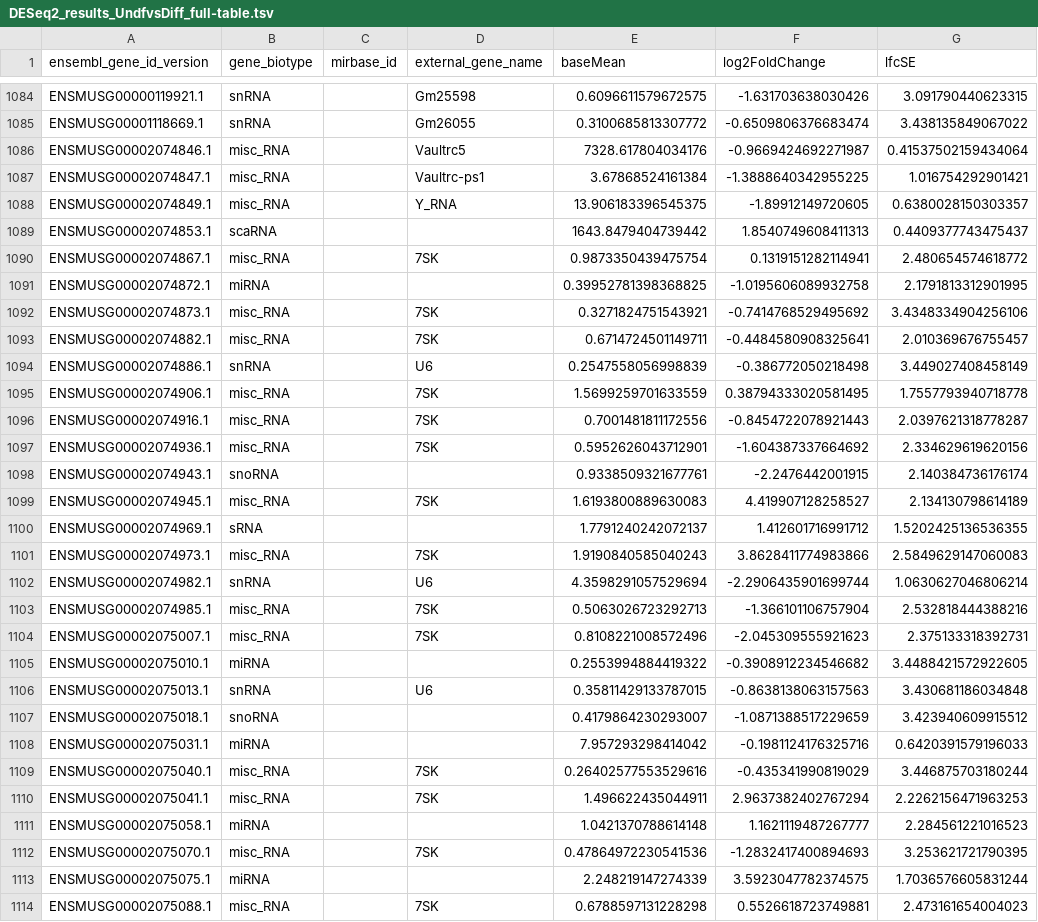
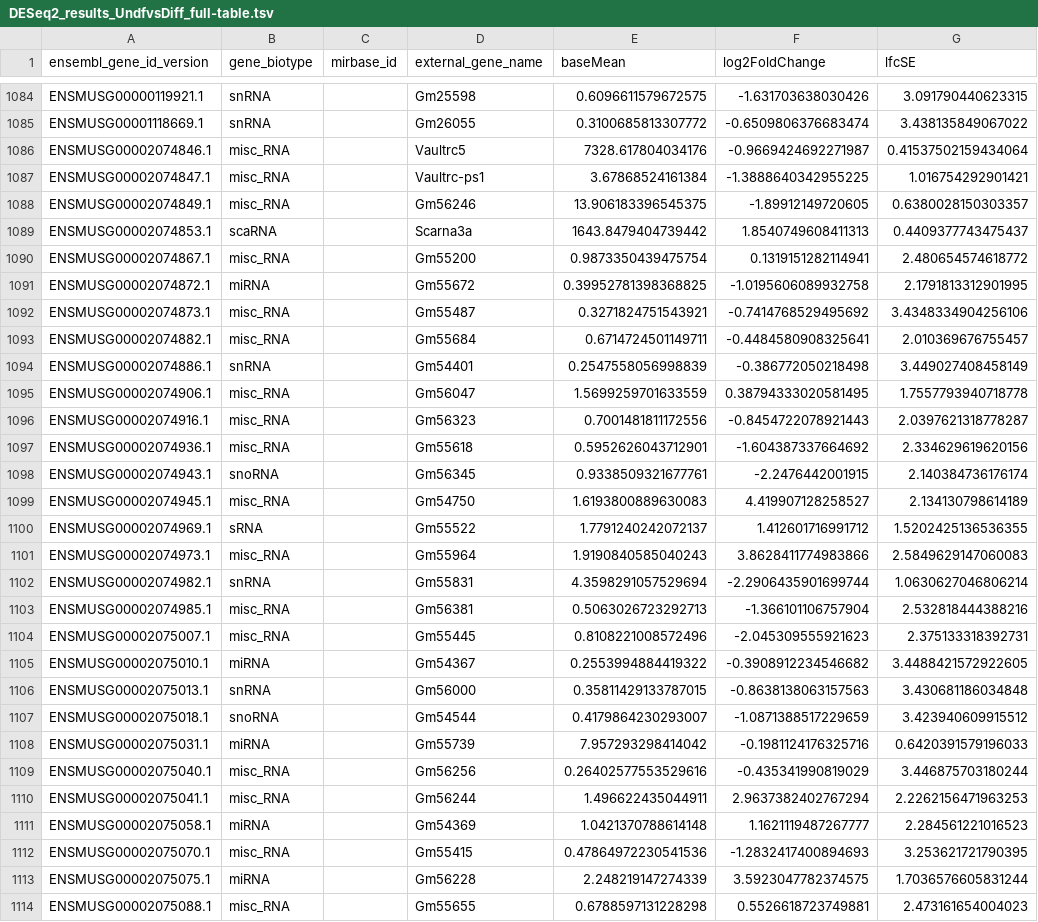
Before and after one commit to Tuteja-Lab/mouse.trophoblast.smallRNAseq, a TSV file: results/DESeq2_results_UndfvsDiff_full-table.tsv (was DESeq2_results_UndfvsDiff_full-table.tsv), drawn as a sheet; only a part is shown, gaps mark what is left out; the diff covers the shown part only; the diff names each change by its address in the sheet, - before the commit and + after, or states it on an @@ line.

```diff
--- a/DESeq2_results_UndfvsDiff_full-table.tsv
+++ b/results/DESeq2_results_UndfvsDiff_full-table.tsv
-D1088 (external_gene_name): Y_RNA
+D1088 (external_gene_name): Gm56246
-D1089 (external_gene_name): (empty)
+D1089 (external_gene_name): Scarna3a
-D1090 (external_gene_name): 7SK
+D1090 (external_gene_name): Gm55200
-D1091 (external_gene_name): (empty)
+D1091 (external_gene_name): Gm55672
-D1092 (external_gene_name): 7SK
+D1092 (external_gene_name): Gm55487
-D1093 (external_gene_name): 7SK
+D1093 (external_gene_name): Gm55684
-D1094 (external_gene_name): U6
+D1094 (external_gene_name): Gm54401
-D1095 (external_gene_name): 7SK
+D1095 (external_gene_name): Gm56047
-D1096 (external_gene_name): 7SK
+D1096 (external_gene_name): Gm56323
-D1097 (external_gene_name): 7SK
+D1097 (external_gene_name): Gm55618
-D1098 (external_gene_name): (empty)
+D1098 (external_gene_name): Gm56345
-D1099 (external_gene_name): 7SK
+D1099 (external_gene_name): Gm54750
-D1100 (external_gene_name): (empty)
+D1100 (external_gene_name): Gm55522
-D1101 (external_gene_name): 7SK
+D1101 (external_gene_name): Gm55964
-D1102 (external_gene_name): U6
+D1102 (external_gene_name): Gm55831
-D1103 (external_gene_name): 7SK
+D1103 (external_gene_name): Gm56381
-D1104 (external_gene_name): 7SK
+D1104 (external_gene_name): Gm55445
-D1105 (external_gene_name): (empty)
+D1105 (external_gene_name): Gm54367
-D1106 (external_gene_name): U6
+D1106 (external_gene_name): Gm56000
-D1107 (external_gene_name): (empty)
+D1107 (external_gene_name): Gm54544
-D1108 (external_gene_name): (empty)
+D1108 (external_gene_name): Gm55739
-D1109 (external_gene_name): 7SK
+D1109 (external_gene_name): Gm56256
-D1110 (external_gene_name): 7SK
+D1110 (external_gene_name): Gm56244
-D1111 (external_gene_name): (empty)
+D1111 (external_gene_name): Gm54369
-D1112 (external_gene_name): 7SK
+D1112 (external_gene_name): Gm55415
-D1113 (external_gene_name): (empty)
+D1113 (external_gene_name): Gm56228
-D1114 (external_gene_name): 7SK
+D1114 (external_gene_name): Gm55655
```
Also changed, not shown: 149 edited cells elsewhere in this file, results/DESeq2_results_UndfvsDiff_adj.p-le-0.05.tsv, results/DESeq2_results_UndfvsDiff_adj.p-le-0.05_fc-ge-1.5.tsv, 28 other files.
